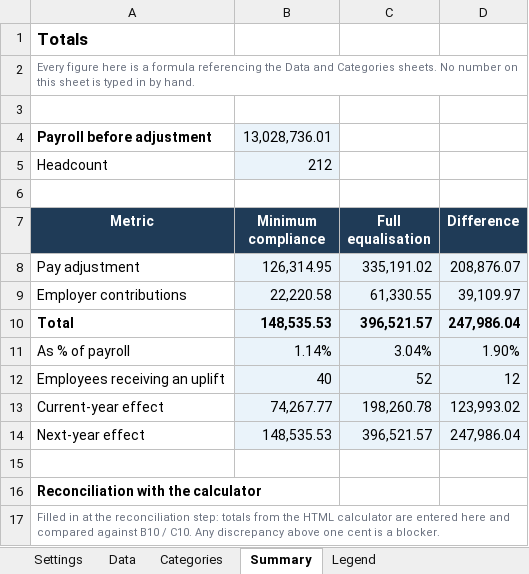
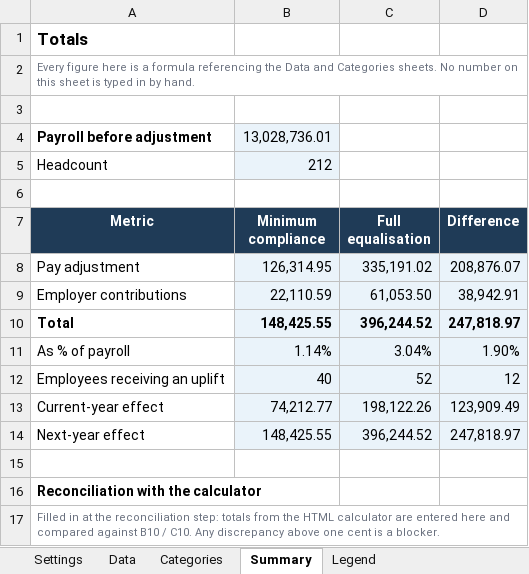
Before and after one commit to OlgaDimitrovaGit/comp-budget-lab, an Excel workbook: pay-gap-calculator/pay-gap-model.xlsx, sheet Summary, drawn as a sheet; values as stored, in another font and other column widths than the file's, no borders; the diff names each change by its address in the sheet, - before the commit and + after, or states it on an @@ line.

```diff
--- a/pay-gap-calculator/pay-gap-model.xlsx (sheet Summary)
+++ b/pay-gap-calculator/pay-gap-model.xlsx (sheet Summary)
-B9 (Minimum compliance): 22,220.58
+B9 (Minimum compliance): 22,110.59
-C9 (Full equalisation): 61,330.55
+C9 (Full equalisation): 61,053.50
-D9 (Difference): 39,109.97
+D9 (Difference): 38,942.91
-B10 (Minimum compliance): 148,535.53
+B10 (Minimum compliance): 148,425.55
-C10 (Full equalisation): 396,521.57
+C10 (Full equalisation): 396,244.52
-D10 (Difference): 247,986.04
+D10 (Difference): 247,818.97
-B13 (Minimum compliance): 74,267.77
+B13 (Minimum compliance): 74,212.77
-C13 (Full equalisation): 198,260.78
+C13 (Full equalisation): 198,122.26
-D13 (Difference): 123,993.02
+D13 (Difference): 123,909.49
-B14 (Minimum compliance): 148,535.53
+B14 (Minimum compliance): 148,425.55
-C14 (Full equalisation): 396,521.57
+C14 (Full equalisation): 396,244.52
-D14 (Difference): 247,986.04
+D14 (Difference): 247,818.97
```
Also changed, not shown: sheet Data, sheet Categories, sheet Settings, budget-plan-fact/budget-plan-fact-model.xlsx, 17 other files.
